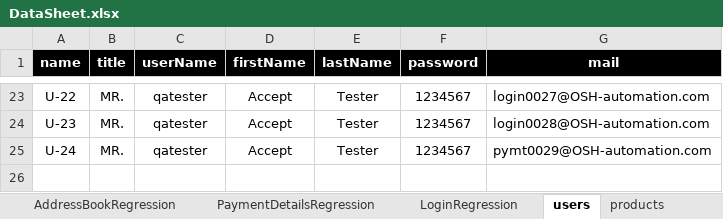
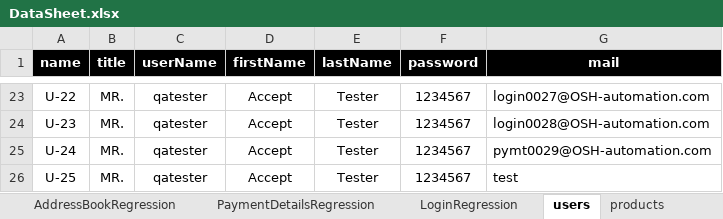
Before and after one commit to walahamad/CBISmoke, an Excel workbook: src/com/generic/config/DataSheet.xlsx, sheet users, drawn as a sheet; only a part is shown, gaps mark what is left out; values as stored, in another font and other column widths than the file's, no borders; the diff names each change by its address in the sheet, - before the commit and + after, or states it on an @@ line.

Commit message:
merge user code

```diff
--- a/src/com/generic/config/DataSheet.xlsx (sheet users)
+++ b/src/com/generic/config/DataSheet.xlsx (sheet users)
+row 26: U-25 | MR. | qatester | Accept | Tester | 1234567 | test
```
Also changed, not shown: sheet PDPRegression, sheet AccountSetupRegression, sheet CheckOutRegression, sheet CartRegression, sheet LoginRegression, sheet AddressBookRegression, 2 more sheets, 9 other files.
